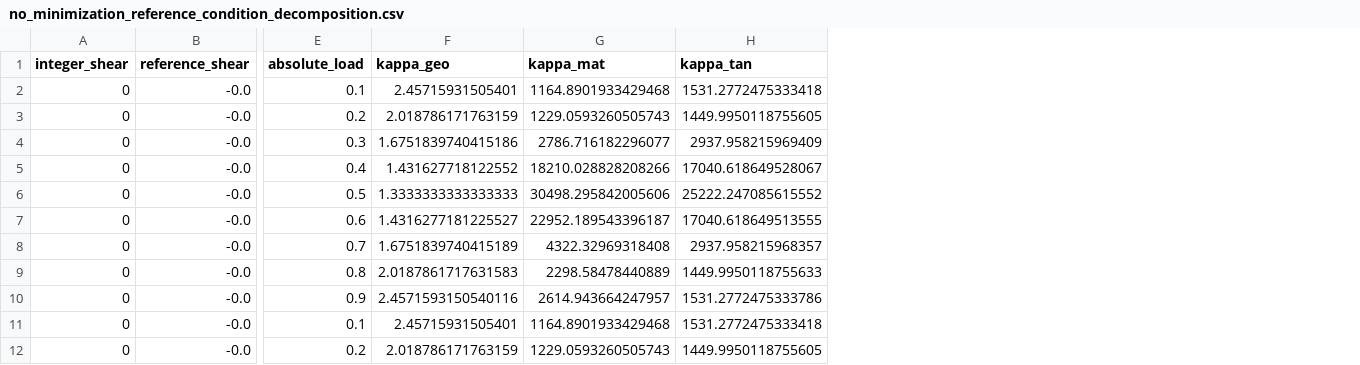
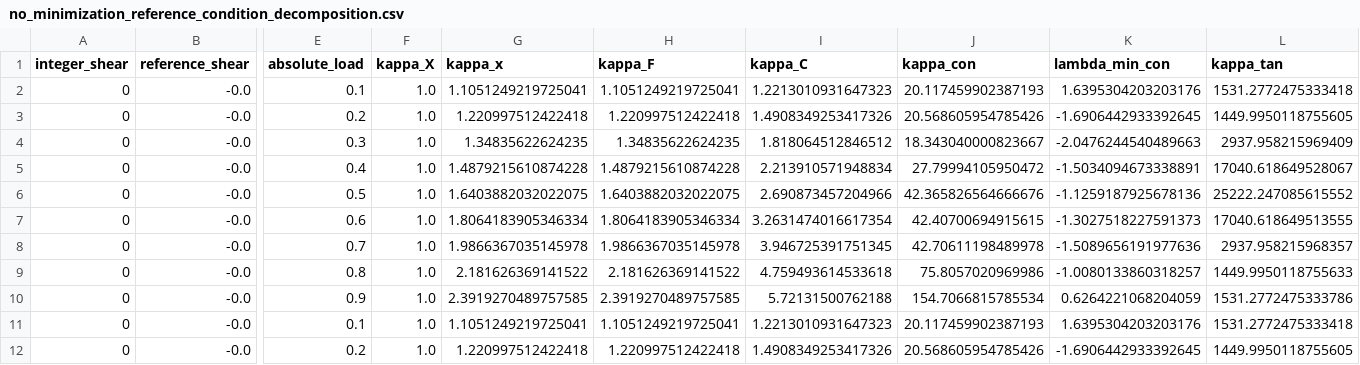
Before and after one commit to EliasL/MTMSimulationScripts, a CSV file: Plots/no_minimization_reference_condition_decomposition.csv, drawn as a sheet; only a part is shown, gaps mark what is left out; removed rows and columns are numbered as before the commit, all else as after; the diff names each change by its address in the sheet, - before the commit and + after, or states it on an @@ line.

Commit message:
plots

```diff
--- a/Plots/no_minimization_reference_condition_decomposition.csv
+++ b/Plots/no_minimization_reference_condition_decomposition.csv
-column F (kappa_geo), rows 2-12: 2.45715931505401 | 2.018786171763159 | 1.6751839740415186 | 1.431627718122552 | 1.3333333333333333 | 1.4316277181225527 | 1.6751839740415189 | 2.0187861717631583 | 2.4571593150540116 | 2.45715931505401 | 2.018786171763159
-column G (kappa_mat), rows 2-12: 1164.8901933429468 | 1229.0593260505743 | 2786.716182296077 | 18210.028828208266 | 30498.295842005606 | 22952.189543396187 | 4322.32969318408 | 2298.58478440889 | 2614.943664247957 | 1164.8901933429468 | 1229.0593260505743
+column F (kappa_X), rows 2-12: all 1.0
+column G (kappa_x), rows 2-12: 1.1051249219725041 | 1.220997512422418 | 1.34835622624235 | 1.4879215610874228 | 1.6403882032022075 | 1.8064183905346334 | 1.9866367035145978 | 2.181626369141522 | 2.3919270489757585 | 1.1051249219725041 | 1.220997512422418
+column H (kappa_F), rows 2-12: 1.1051249219725041 | 1.220997512422418 | 1.34835622624235 | 1.4879215610874228 | 1.6403882032022075 | 1.8064183905346334 | 1.9866367035145978 | 2.181626369141522 | 2.3919270489757585 | 1.1051249219725041 | 1.220997512422418
+column I (kappa_C), rows 2-12: 1.2213010931647323 | 1.4908349253417326 | 1.818064512846512 | 2.213910571948834 | 2.690873457204966 | 3.2631474016617354 | 3.946725391751345 | 4.759493614533618 | 5.72131500762188 | 1.2213010931647323 | 1.4908349253417326
+column J (kappa_con), rows 2-12: 20.117459902387193 | 20.568605954785426 | 18.343040000823667 | 27.79994105950472 | 42.365826564666676 | 42.40700694915615 | 42.70611198489978 | 75.8057020969986 | 154.7066815785534 | 20.117459902387193 | 20.568605954785426
+column K (lambda_min_con), rows 2-12: 1.6395304203203176 | -1.6906442933392645 | -2.0476244540489663 | -1.5034094673338891 | -1.1259187925678136 | -1.3027518227591373 | -1.5089656191977636 | -1.0080133860318257 | 0.6264221068204059 | 1.6395304203203176 | -1.6906442933392645
```
Also changed, not shown: Plots/no_minimization_current_condition_decomposition.csv, 8 other files.
